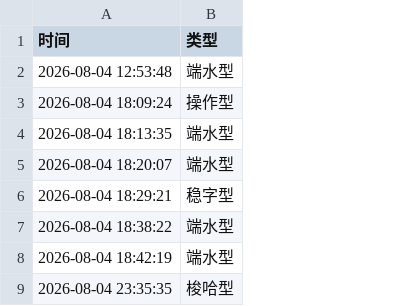
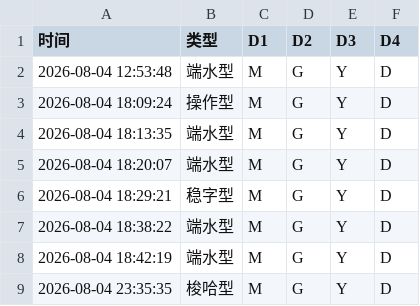
Before and after one commit to flyingscbot/jingepai, a CSV file: users/b514f0ae123148659bc469ce7c27fc2d/MBTI_log.csv, drawn as a sheet; the diff names each change by its address in the sheet, - before the commit and + after, or states it on an @@ line.

```diff
--- a/users/b514f0ae123148659bc469ce7c27fc2d/MBTI_log.csv
+++ b/users/b514f0ae123148659bc469ce7c27fc2d/MBTI_log.csv
+column C (D1), rows 2-9: all M
+column D (D2), rows 2-9: all G
+column E (D3), rows 2-9: all Y
+column F (D4), rows 2-9: all D
```
Also changed, not shown: 30 other files.
